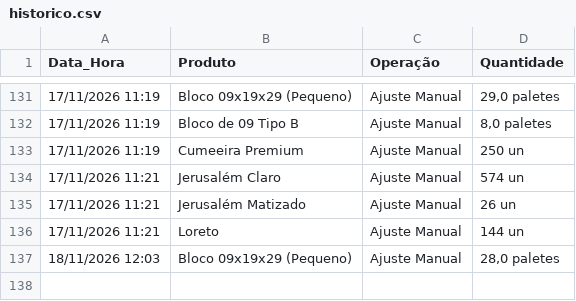
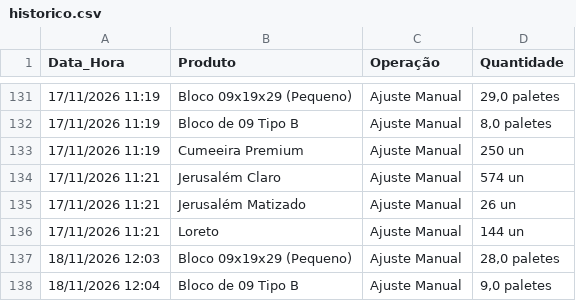
Before and after one commit to rolsimonassi-max/estoque-ceramica, a CSV file: historico.csv, drawn as a sheet; only a part is shown, gaps mark what is left out.

Commit message:
Atualização automática de historico.csv [skip ci]

```diff
--- a/historico.csv
+++ b/historico.csv
@@ -137 +137,2 @@ Data_Hora,Produto,Operação,Quantidade
 18/11/2026 12:03,Bloco 09x19x29 (Pequeno),Ajuste Manual,"28,0 paletes"
+18/11/2026 12:04,Bloco de 09 Tipo B,Ajuste Manual,"9,0 paletes"
```
